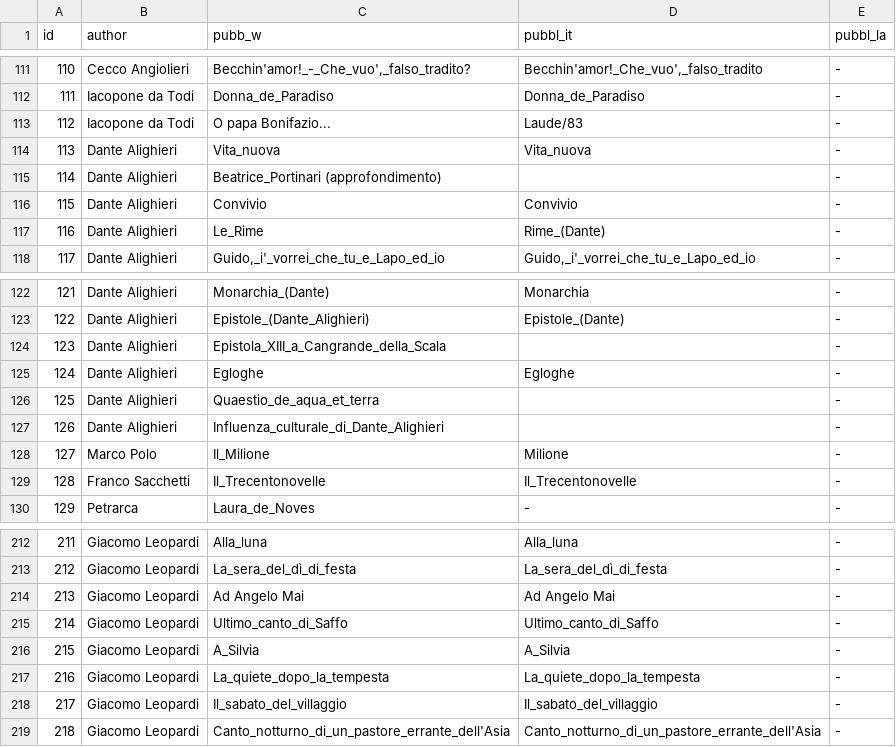
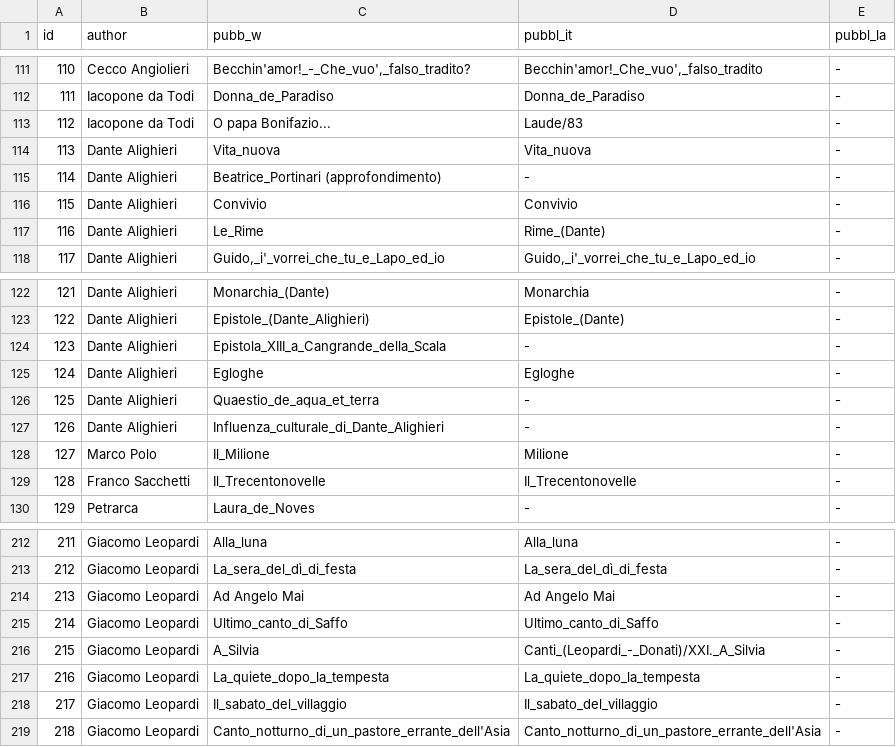
Before and after one commit to giovannipro/giovannipro.github.io, a TSV file: wikipedia-primary-school-italy/web-version/assets/data/publications.tsv, drawn as a sheet; only a part is shown, gaps mark what is left out.

Commit message:
small fix to publication dataviz

```diff
--- a/wikipedia-primary-school-italy/web-version/assets/data/publications.tsv
+++ b/wikipedia-primary-school-italy/web-version/assets/data/publications.tsv
@@ -114,3 +114,3 @@ id	author	pubb_w	pubbl_it	pubbl_la
 113	Dante Alighieri	Vita_nuova	Vita_nuova	-
-114	Dante Alighieri	Beatrice_Portinari (approfondimento)		-
+114	Dante Alighieri	Beatrice_Portinari (approfondimento)	-	-
 115	Dante Alighieri	Convivio	Convivio	-
@@ -123,6 +123,6 @@ id	author	pubb_w	pubbl_it	pubbl_la
 122	Dante Alighieri	Epistole_(Dante_Alighieri)	Epistole_(Dante)	-
-123	Dante Alighieri	Epistola_XIII_a_Cangrande_della_Scala		-
+123	Dante Alighieri	Epistola_XIII_a_Cangrande_della_Scala	-	-
 124	Dante Alighieri	Egloghe	Egloghe	-
-125	Dante Alighieri	Quaestio_de_aqua_et_terra		-
-126	Dante Alighieri	Influenza_culturale_di_Dante_Alighieri		-
+125	Dante Alighieri	Quaestio_de_aqua_et_terra	-	-
+126	Dante Alighieri	Influenza_culturale_di_Dante_Alighieri	-	-
 127	Marco Polo	Il_Milione	Milione	-
@@ -215,3 +215,3 @@ id	author	pubb_w	pubbl_it	pubbl_la
 214	Giacomo Leopardi	Ultimo_canto_di_Saffo	Ultimo_canto_di_Saffo	-
-215	Giacomo Leopardi	A_Silvia	A_Silvia	-
+215	Giacomo Leopardi	A_Silvia	Canti_(Leopardi_-_Donati)/XXI._A_Silvia	-
 216	Giacomo Leopardi	La_quiete_dopo_la_tempesta	La_quiete_dopo_la_tempesta	-
```
Also changed, not shown: 3 other files.
